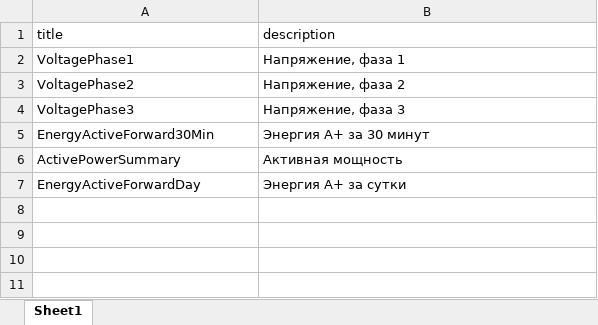
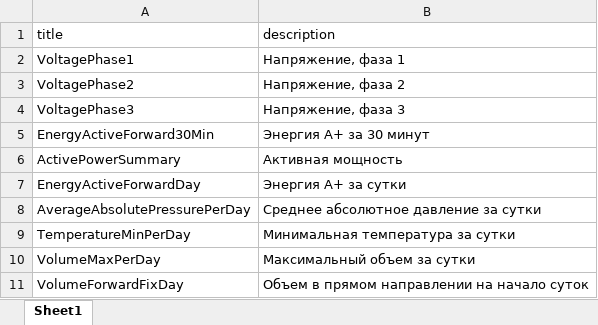
Before and after one commit to parkhomenko-alexander/pyramid-sync-data, an Excel workbook: app/celery/tasks/tag/files/tags.xlsx, sheet Sheet1, drawn as a sheet; values as stored, in another font and other column widths than the file's, no borders; the diff names each change by its address in the sheet, - before the commit and + after, or states it on an @@ line.

Commit message:
add tv-8, add tasks get pressure, get min temperature

```diff
--- a/app/celery/tasks/tag/files/tags.xlsx (sheet Sheet1)
+++ b/app/celery/tasks/tag/files/tags.xlsx (sheet Sheet1)
+row 8: AverageAbsolutePressurePerDay | Среднее абсолютное давление за сутки
+row 9: TemperatureMinPerDay | Минимальная температура за сутки
+row 10: VolumeMaxPerDay | Максимальный объем за сутки
+row 11: VolumeForwardFixDay | Объем в прямом направлении на начало суток
```
Also changed, not shown: 5 other files.
